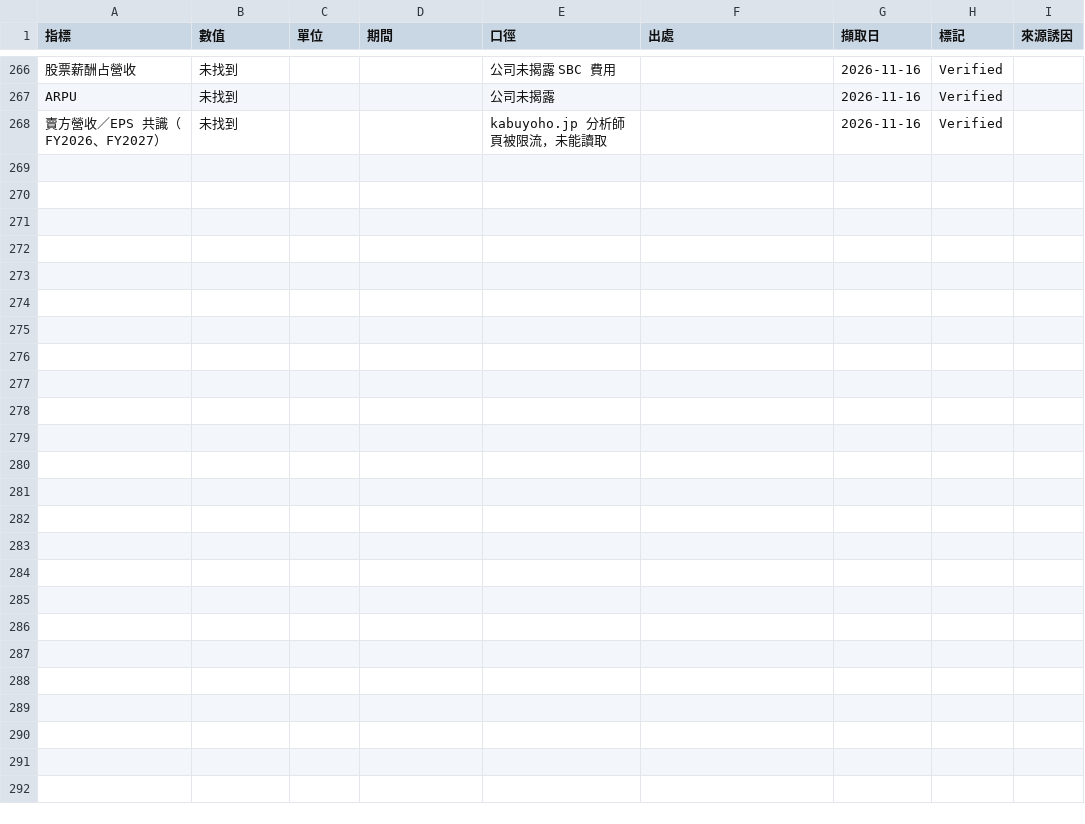
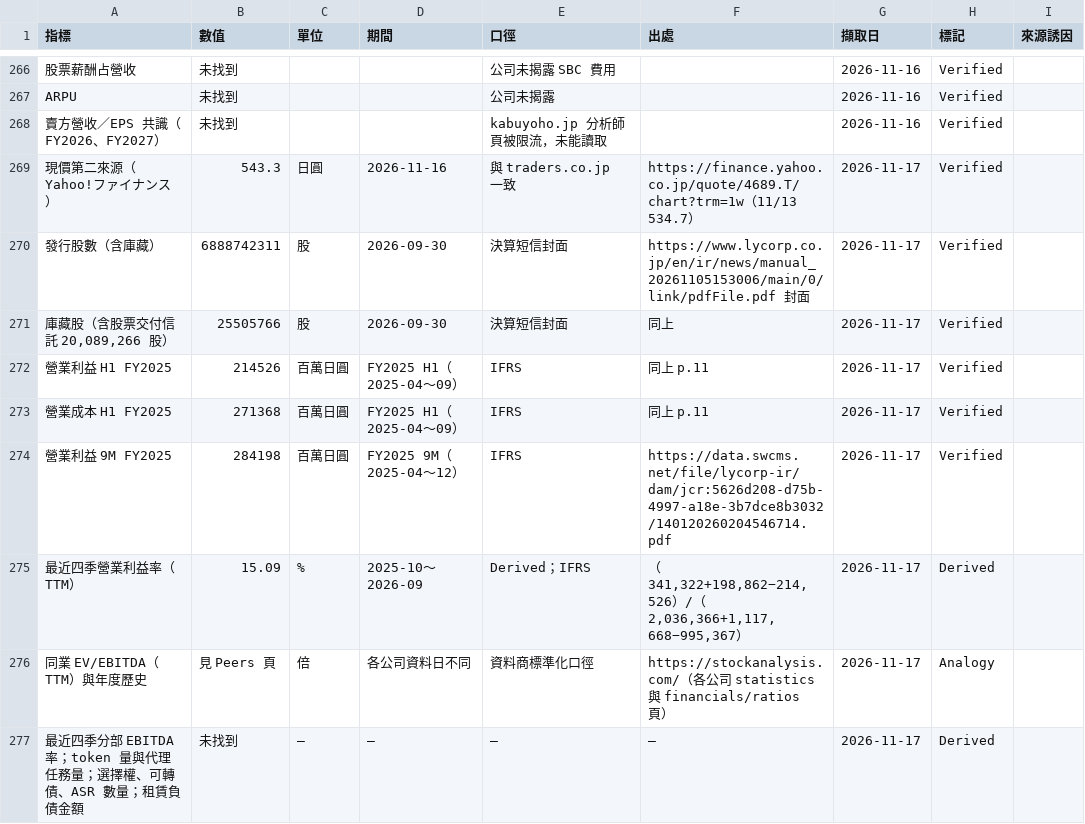
Before and after one commit to YinchenChang/company-models, a CSV file: software_ai/lycorp/data/facts_lycorp.csv, drawn as a sheet; only a part is shown, gaps mark what is left out.

```diff
--- a/software_ai/lycorp/data/facts_lycorp.csv
+++ b/software_ai/lycorp/data/facts_lycorp.csv
@@ -268 +268,10 @@ ARPU,未找到,,,公司未揭露,,2026-11-16,Verified,
 賣方營收／EPS 共識（FY2026、FY2027）,未找到,,,kabuyoho.jp 分析師頁被限流，未能讀取,,2026-11-16,Verified,
+現價第二來源（Yahoo!ファイナンス）,543.3,日圓,2026-11-16,與 traders.co.jp 一致,https://finance.yahoo.co.jp/quote/4689.T/chart?trm=1w（11/13 534.7）,2026-11-17,Verified,
+發行股數（含庫藏）,6888742311,股,2026-09-30,決算短信封面,https://www.lycorp.co.jp/en/ir/news/manual_20261105153006/main/0/link/pdfFile.pdf 封面,2026-11-17,Verified,
+"庫藏股（含股票交付信託 20,089,266 股）",25505766,股,2026-09-30,決算短信封面,同上,2026-11-17,Verified,
+營業利益 H1 FY2025,214526,百萬日圓,FY2025 H1（2025-04～09）,IFRS,同上 p.11,2026-11-17,Verified,
+營業成本 H1 FY2025,271368,百萬日圓,FY2025 H1（2025-04～09）,IFRS,同上 p.11,2026-11-17,Verified,
+營業利益 9M FY2025,284198,百萬日圓,FY2025 9M（2025-04～12）,IFRS,https://data.swcms.net/file/lycorp-ir/dam/jcr:5626d208-d75b-4997-a18e-3b7dce8b3032/140120260204546714.pdf,2026-11-17,Verified,
+最近四季營業利益率（TTM）,15.09,%,2025-10～2026-09,Derived；IFRS,"（341,322+198,862−214,526）/（2,036,366+1,117,668−995,367）",2026-11-17,Derived,
+同業 EV/EBITDA（TTM）與年度歷史,見 Peers 頁,倍,各公司資料日不同,資料商標準化口徑,https://stockanalysis.com/（各公司 statistics 與 financials/ratios 頁）,2026-11-17,Analogy,
+最近四季分部 EBITDA 率；token 量與代理任務量；選擇權、可轉債、ASR 數量；租賃負債金額,未找到,—,—,—,—,2026-11-17,Derived,
```
Also changed, not shown: 20 other files.
